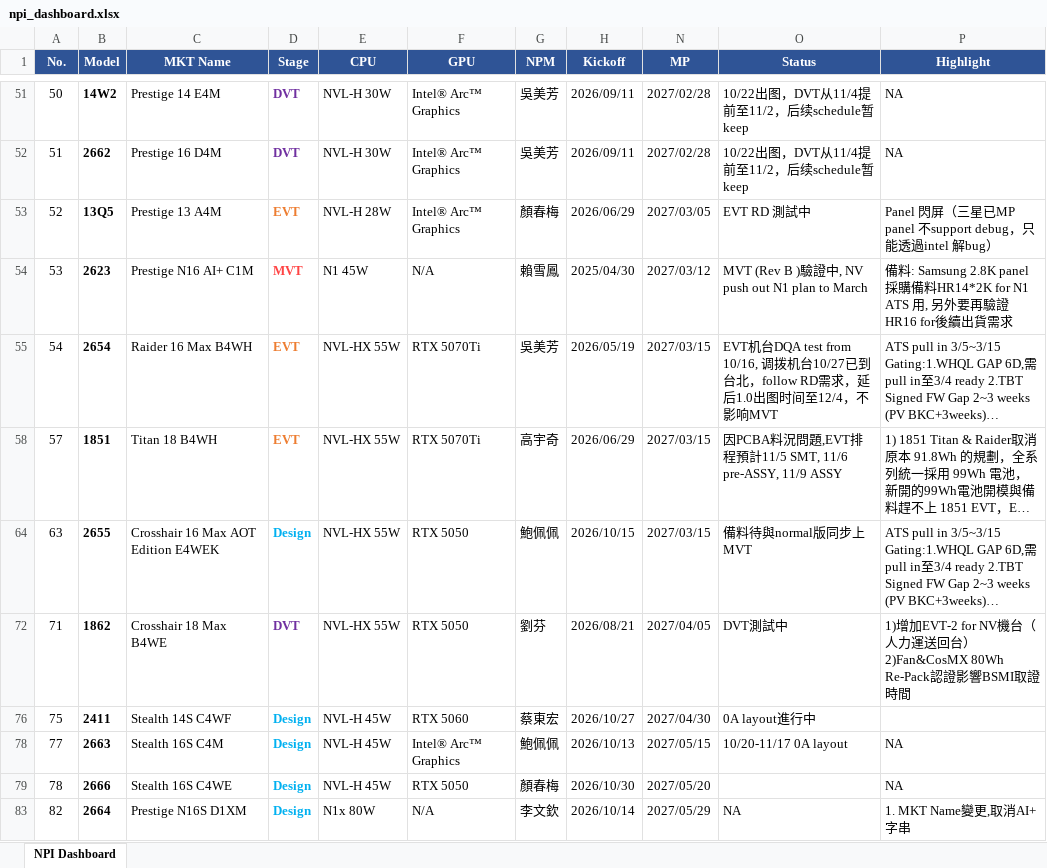
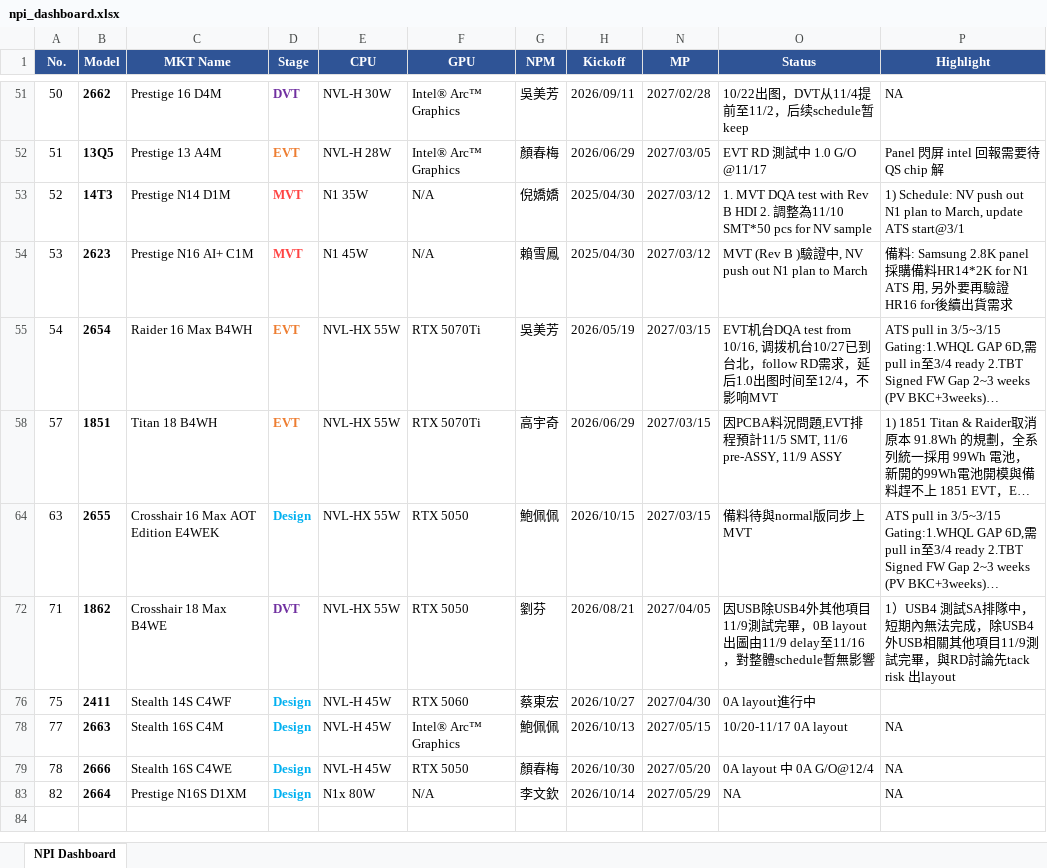
Before and after one commit to kabonka/npi-dashboard, an Excel workbook: npi_dashboard.xlsx, sheet NPI Dashboard, drawn as a sheet; only a part is shown, gaps mark what is left out; long unchanged cells end in …; values as stored, in another font and other column widths than the file's, no borders; ↵ is a line break in a cell; the diff covers the shown part only; the diff names each change by its address in the sheet, - before the commit and + after, or states it on an @@ line.

```diff
--- a/npi_dashboard.xlsx (sheet NPI Dashboard)
+++ b/npi_dashboard.xlsx (sheet NPI Dashboard)
-B51 (Model): 14W2
+B51 (Model): 2662
-C51 (MKT Name): Prestige 14 E4M
+C51 (MKT Name): Prestige 16 D4M
-B52 (Model): 2662
+B52 (Model): 13Q5
-C52 (MKT Name): Prestige 16 D4M
+C52 (MKT Name): Prestige 13 A4M
-D52 (Stage): DVT
+D52 (Stage): EVT
-D52 text colour: #7030A0
+D52 text colour: #ED7D31
-E52 (CPU): NVL-H 30W
+E52 (CPU): NVL-H 28W
-G52 (NPM): 吳美芳
+G52 (NPM): 顏春梅
-H52 (Kickoff): 2026/09/11
+H52 (Kickoff): 2026/06/29
-N52 (MP): 2027/02/28
+N52 (MP): 2027/03/05
-O52 (Status): 10/22出图，DVT从11/4提前至11/2，后续schedule暂keep
+O52 (Status): EVT RD 測試中 1.0 G/O @11/17
-P52 (Highlight): NA
+P52 (Highlight): Panel 閃屏 intel 回報需要待QS chip 解
-B53 (Model): 13Q5
+B53 (Model): 14T3
-C53 (MKT Name): Prestige 13 A4M
+C53 (MKT Name): Prestige N14 D1M
-D53 (Stage): EVT
+D53 (Stage): MVT
-D53 text colour: #ED7D31
+D53 text colour: #FF4444
-E53 (CPU): NVL-H 28W
+E53 (CPU): N1 35W
-F53 (GPU): Intel® Arc™ Graphics
+F53 (GPU): N/A
-G53 (NPM): 顏春梅
+G53 (NPM): 倪嬌嬌
-H53 (Kickoff): 2026/06/29
+H53 (Kickoff): 2025/04/30
-N53 (MP): 2027/03/05
+N53 (MP): 2027/03/12
-O53 (Status): EVT RD 測試中
+O53 (Status): 1. MVT DQA test with Rev B HDI 2. 調整為11/10 SMT*50 pcs for NV sample
-P53 (Highlight): Panel 閃屏（三星已MP panel 不support debug，只能透過intel 解bug）
+P53 (Highlight): 1) Schedule: NV push out N1 plan to March, update ATS start@3/1
-O72 (Status): DVT測試中
+O72 (Status): 因USB除USB4外其他項目11/9測試完畢，0B layout出圖由11/9 delay至11/16，對整體schedule暫無影響
-P72 (Highlight): 1)增加EVT-2 for NV機台（人力運送回台） ↵ 2)Fan&CosMX 80Wh Re-Pack認證影響BSMI取證時間
+P72 (Highlight): 1）USB4 測試SA排隊中，短期內無法完成，除USB4外USB相關其他項目11/9測試完畢，與RD討論先tack risk 出layout
-O79 (Status): (empty)
+O79 (Status): 0A layout 中 0A G/O@12/4
-P83 (Highlight): 1. MKT Name變更,取消AI+字串
+P83 (Highlight): NA
```
Also changed, not shown: 2 added rows, 2 removed rows, 26 edited cells and cell formats elsewhere in this sheet, hidden cells, MP变动记录.xlsx, 7 other files.
